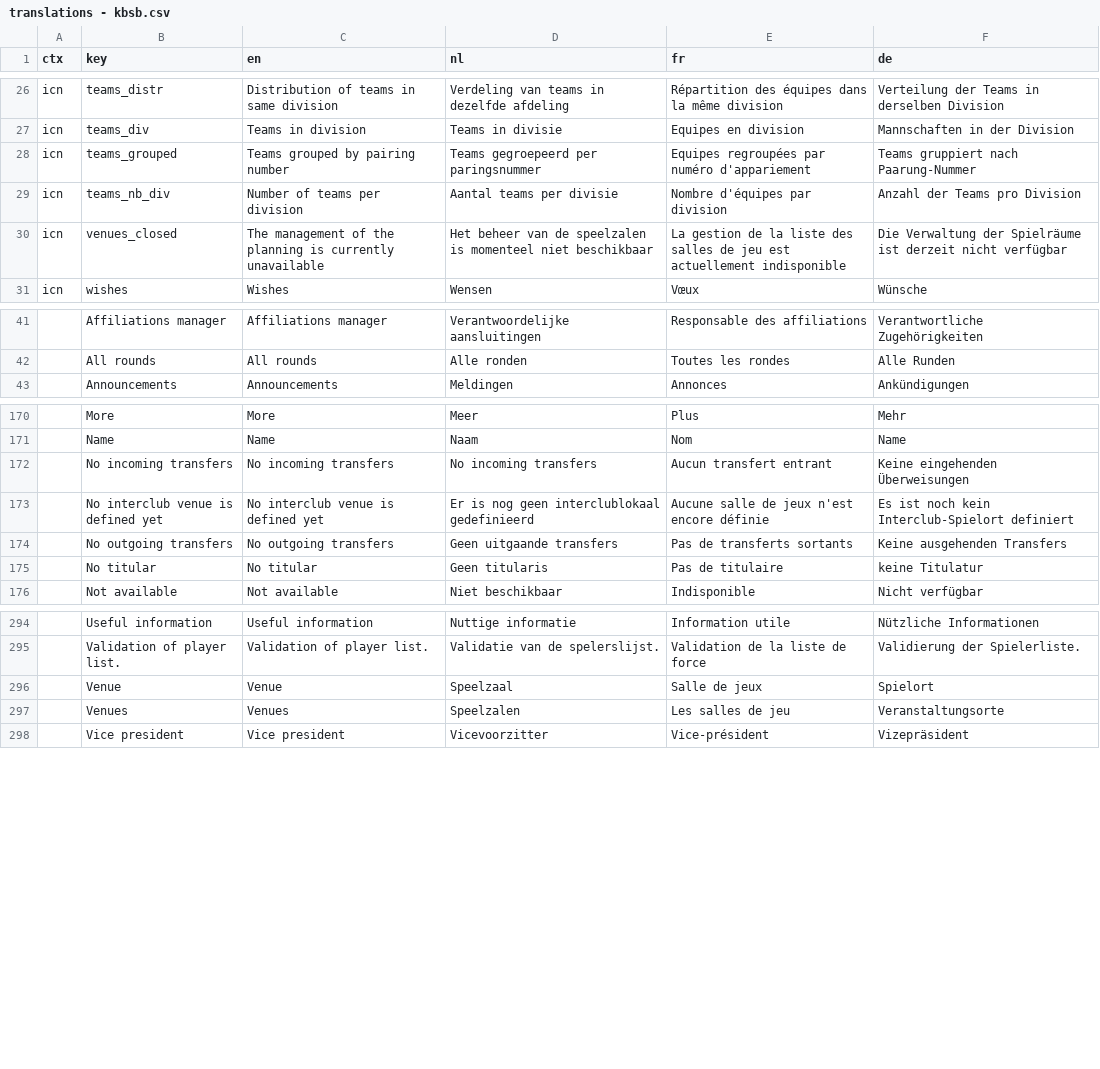
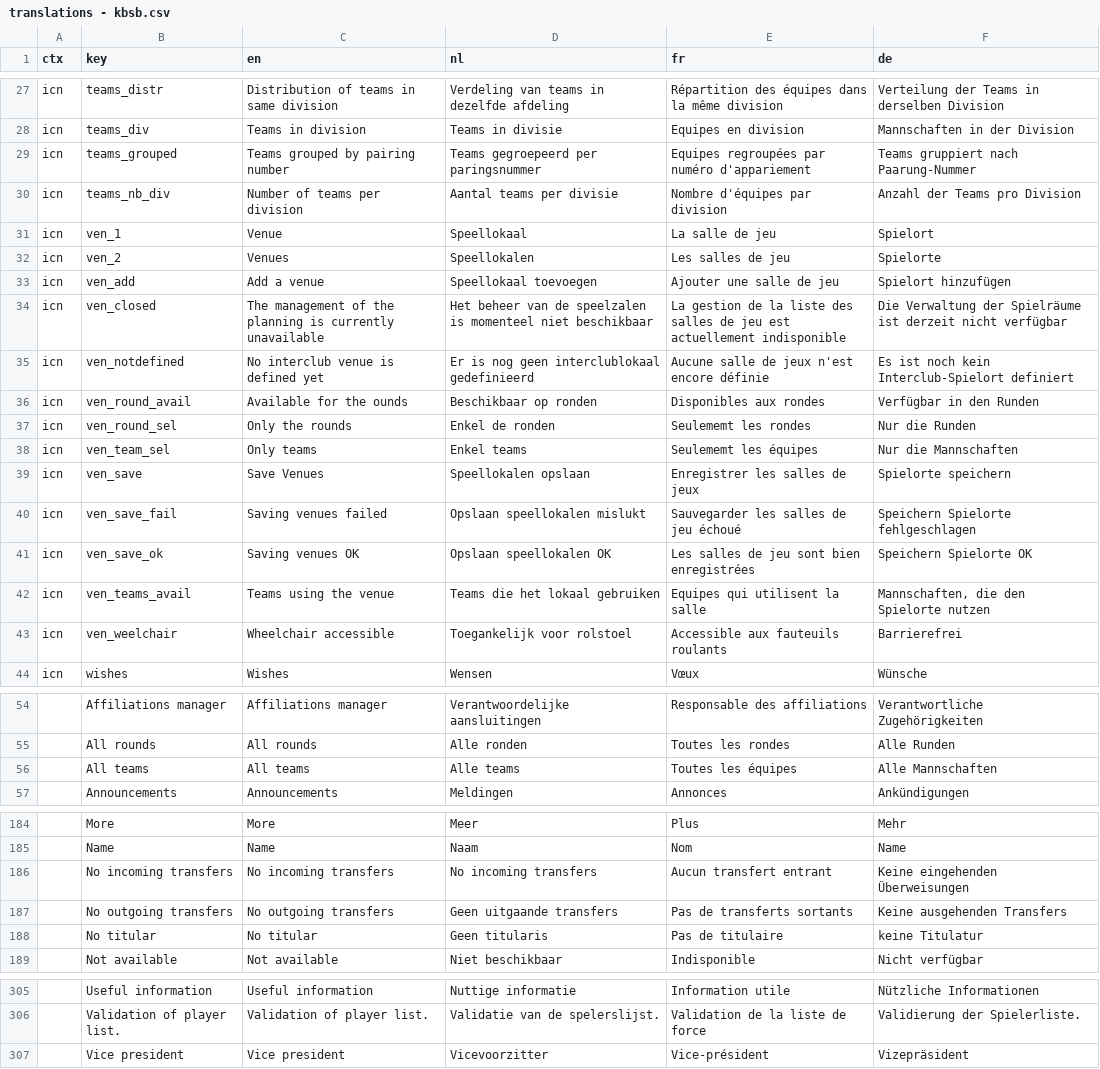
Before and after one commit to FRBE-KBSB-KSB/kbsb, a CSV file: shared/translations - kbsb.csv, drawn as a sheet; only a part is shown, gaps mark what is left out; removed rows and columns are numbered as before the commit, all else as after; the diff covers the shown part only; the diff names each change by its address in the sheet, - before the commit and + after, or states it on an @@ line.

Commit message:
Venue2425 (#5)
* update translations
* mailing list clubs with empty board fixed
enrollment emailing fixed
venues read to deploy
* fix app.yaml

```diff
--- a/shared/translations - kbsb.csv
+++ b/shared/translations - kbsb.csv
+row 31: icn | ven_1 | Venue | Speellokaal | La salle de jeu | Spielort
+row 32: icn | ven_2 | Venues | Speellokalen | Les salles de jeu | Spielorte
+row 33: icn | ven_add | Add a venue | Speellokaal toevoegen | Ajouter une salle de jeu | Spielort hinzufügen
-B34 (key): venues_closed
+B34 (key): ven_closed
+row 35: icn | ven_notdefined | No interclub venue is defined yet | Er is nog geen interclublokaal gedefinieerd | Aucune salle de jeux n'est encore définie | Es ist noch kein Interclub-Spielort definiert
+row 36: icn | ven_round_avail | Available for the ounds | Beschikbaar op ronden | Disponibles aux rondes | Verfügbar in den Runden
+row 37: icn | ven_round_sel | Only the rounds | Enkel de ronden | Seulememt les rondes | Nur die Runden
+row 38: icn | ven_team_sel | Only teams | Enkel teams | Seulememt les équipes | Nur die Mannschaften
+row 39: icn | ven_save | Save Venues | Speellokalen opslaan | Enregistrer les salles de jeux | Spielorte speichern
+row 40: icn | ven_save_fail | Saving venues failed | Opslaan speellokalen mislukt | Sauvegarder les salles de jeu échoué | Speichern Spielorte fehlgeschlagen
+row 41: icn | ven_save_ok | Saving venues OK | Opslaan speellokalen OK | Les salles de jeu sont bien enregistrées | Speichern Spielorte OK
+row 42: icn | ven_teams_avail | Teams using the venue | Teams die het lokaal gebruiken | Equipes qui utilisent la salle | Mannschaften, die den Spielorte nutzen
+row 43: icn | ven_weelchair | Wheelchair accessible | Toegankelijk voor rolstoel | Accessible aux fauteuils roulants | Barrierefrei
+row 56:  | All teams | All teams | Alle teams | Toutes les équipes | Alle Mannschaften
-row 173:  | No interclub venue is defined yet | No interclub venue is defined yet | Er is nog geen interclublokaal gedefinieerd | Aucune salle de jeux n'est encore définie | Es ist noch kein Interclub-Spielort definiert
-row 296:  | Venue | Venue | Speelzaal | Salle de jeux | Spielort
-row 297:  | Venues | Venues | Speelzalen | Les salles de jeu | Veranstaltungsorte
```
Also changed, not shown: 1 removed row and 1 moved row elsewhere in this file, 24 other files.
